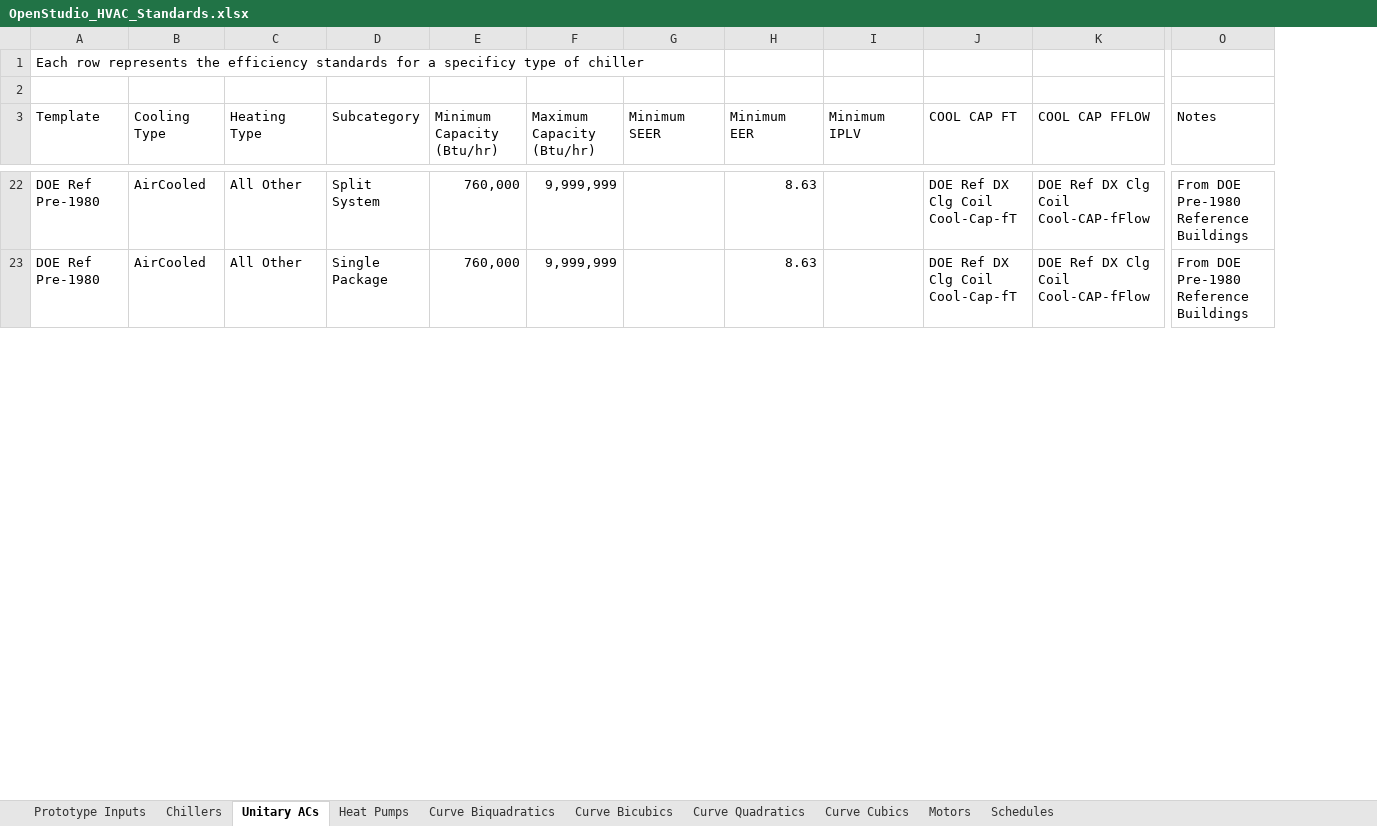
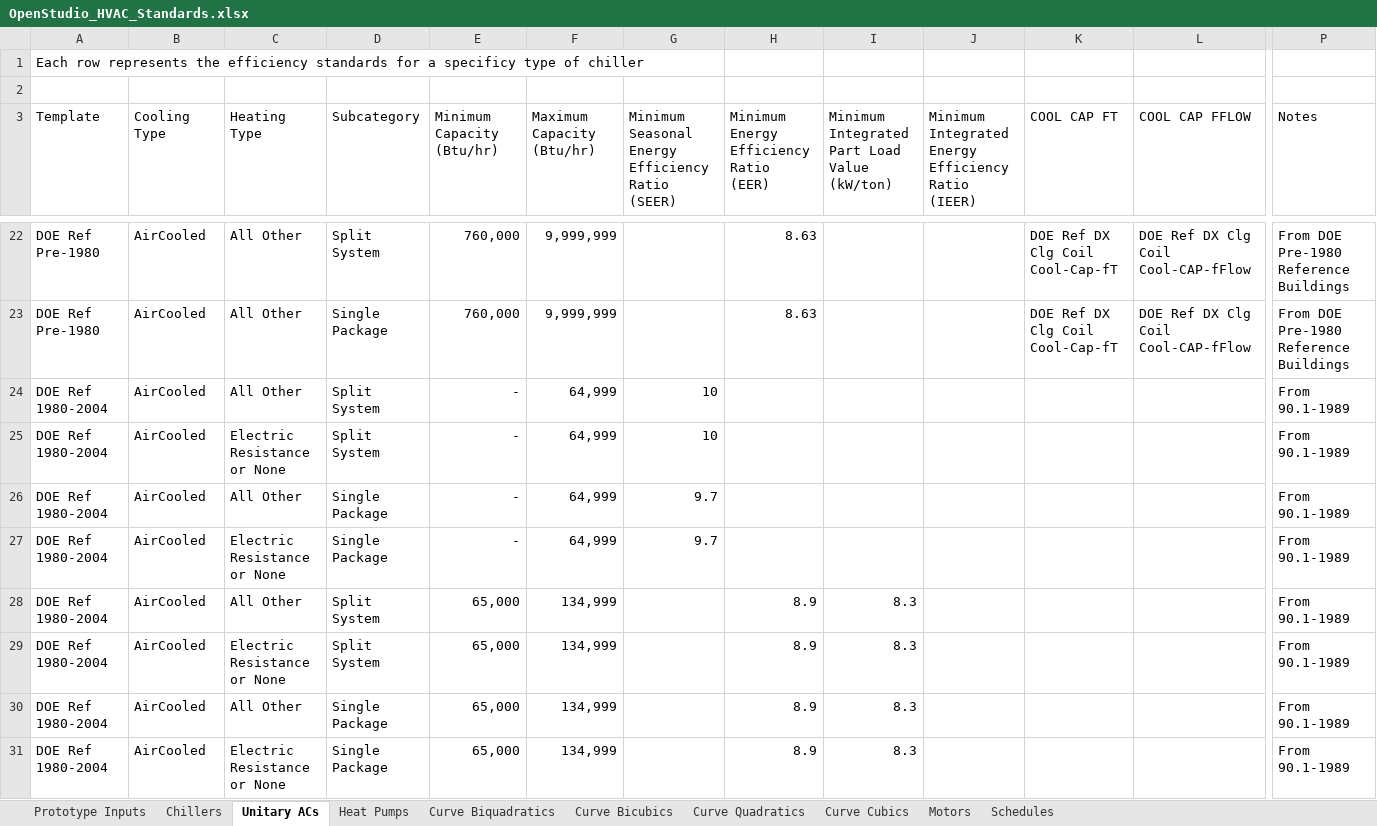
Before and after one commit to NREL/OpenStudio-Prototype-Buildings, an Excel workbook: create_DOE_prototype_building/resources/OpenStudio_HVAC_Standards.xlsx, sheet Unitary ACs, drawn as a sheet; only a part is shown, gaps mark what is left out; values as stored, in another font and other column widths than the file's, no borders; table styles not drawn; rows hold the shown columns only; the diff covers the shown part only; the diff names each change by its address in the sheet, - before the commit and + after, or states it on an @@ line.

Commit message:
Changes chiller attributes and finishes out unitary AC efficiencies

```diff
--- a/create_DOE_prototype_building/resources/OpenStudio_HVAC_Standards.xlsx (sheet Unitary ACs)
+++ b/create_DOE_prototype_building/resources/OpenStudio_HVAC_Standards.xlsx (sheet Unitary ACs)
+column J, row 3: Minimum Integrated Energy Efficiency Ratio (IEER)
-G3: Minimum SEER
+G3: Minimum Seasonal Energy Efficiency Ratio (SEER)
-H3: Minimum EER
+H3: Minimum Energy Efficiency Ratio (EER)
-I3: Minimum IPLV
+I3: Minimum Integrated Part Load Value (kW/ton)
+row 24: DOE Ref 1980-2004 | AirCooled | All Other | Split System | - | 64,999 | 10 |  |  |  |  |  | From 90.1-1989
+row 25: DOE Ref 1980-2004 | AirCooled | Electric Resistance or None | Split System | - | 64,999 | 10 |  |  |  |  |  | From 90.1-1989
+row 26: DOE Ref 1980-2004 | AirCooled | All Other | Single Package | - | 64,999 | 9.7 |  |  |  |  |  | From 90.1-1989
+row 27: DOE Ref 1980-2004 | AirCooled | Electric Resistance or None | Single Package | - | 64,999 | 9.7 |  |  |  |  |  | From 90.1-1989
+row 28: DOE Ref 1980-2004 | AirCooled | All Other | Split System | 65,000 | 134,999 |  | 8.9 | 8.3 |  |  |  | From 90.1-1989
+row 29: DOE Ref 1980-2004 | AirCooled | Electric Resistance or None | Split System | 65,000 | 134,999 |  | 8.9 | 8.3 |  |  |  | From 90.1-1989
+row 30: DOE Ref 1980-2004 | AirCooled | All Other | Single Package | 65,000 | 134,999 |  | 8.9 | 8.3 |  |  |  | From 90.1-1989
+row 31: DOE Ref 1980-2004 | AirCooled | Electric Resistance or None | Single Package | 65,000 | 134,999 |  | 8.9 | 8.3 |  |  |  | From 90.1-1989
```
Also changed, not shown: 48 added rows and 8 edited cells elsewhere in this sheet, 1 other file.
